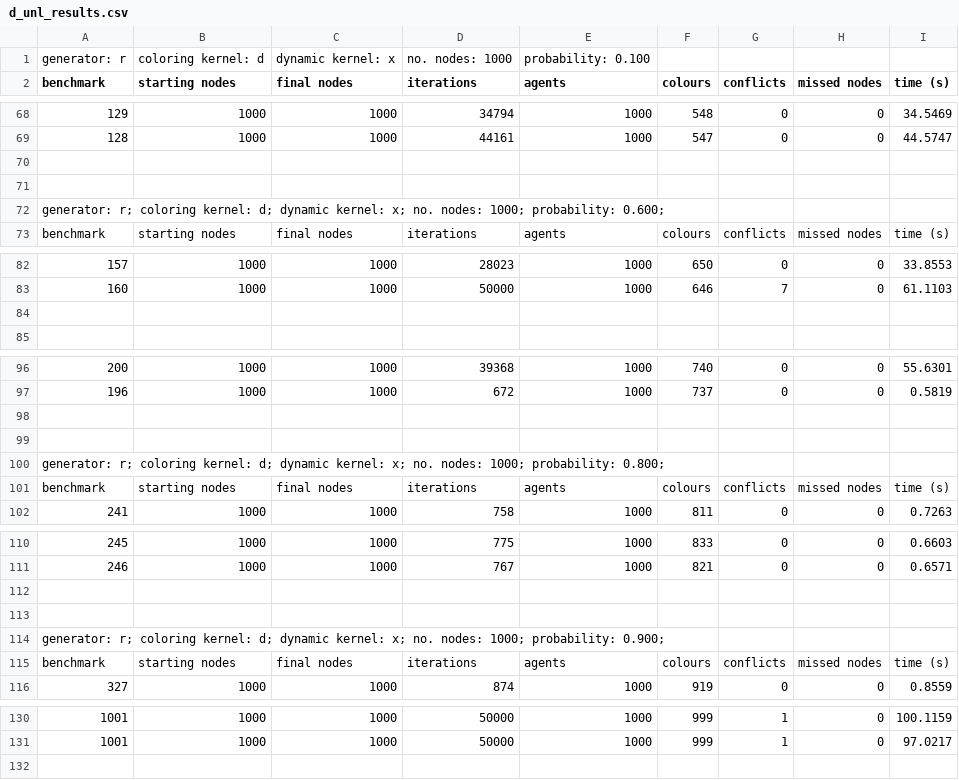
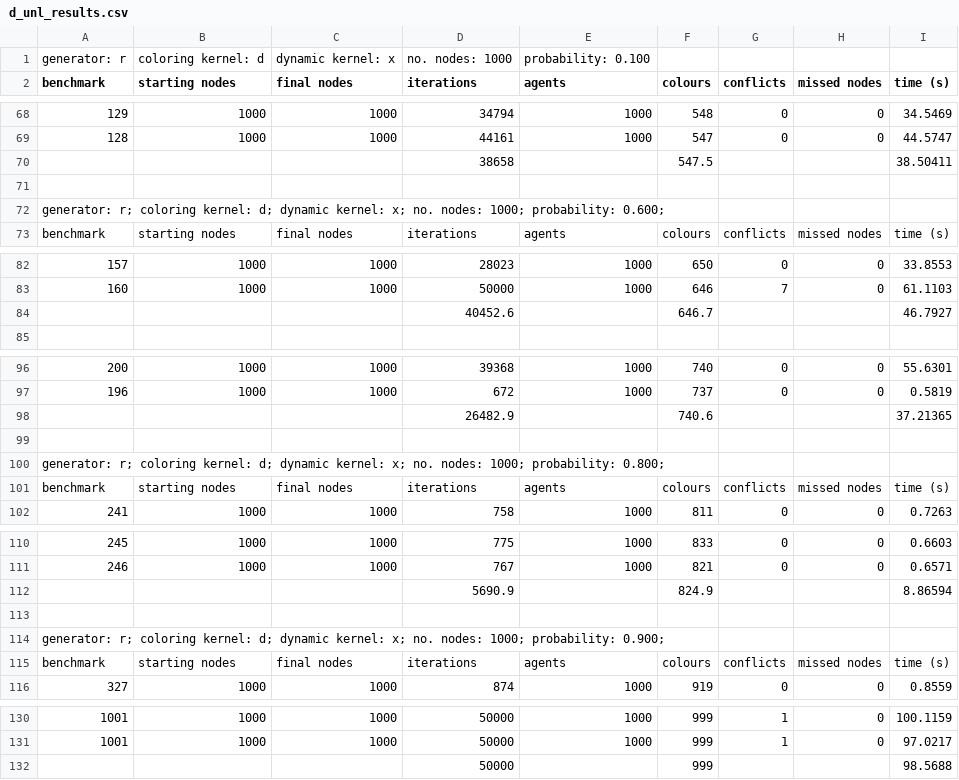
Before and after one commit to liamholland/fyp-code, a CSV file: res/d_unl_results.csv, drawn as a sheet; only a part is shown, gaps mark what is left out; the diff covers the shown part only; the diff names each change by its address in the sheet, - before the commit and + after, or states it on an @@ line.

```diff
--- a/res/d_unl_results.csv
+++ b/res/d_unl_results.csv
-row 70: (empty)
+row 70:  |  |  | 38658 |  | 547.5 |  |  | 38.50411
-row 84: (empty)
+row 84:  |  |  | 40452.6 |  | 646.7 |  |  | 46.7927
-row 98: (empty)
+row 98:  |  |  | 26482.9 |  | 740.6 |  |  | 37.21365
-row 112: (empty)
+row 112:  |  |  | 5690.9 |  | 824.9 |  |  | 8.86594
+row 132:  |  |  | 50000 |  | 999 |  |  | 98.5688
```
Also changed, not shown: 19 edited cells elsewhere in this file, res/i_unl_results.csv, res/r_lmtd_500_results.csv, 4 other files.
